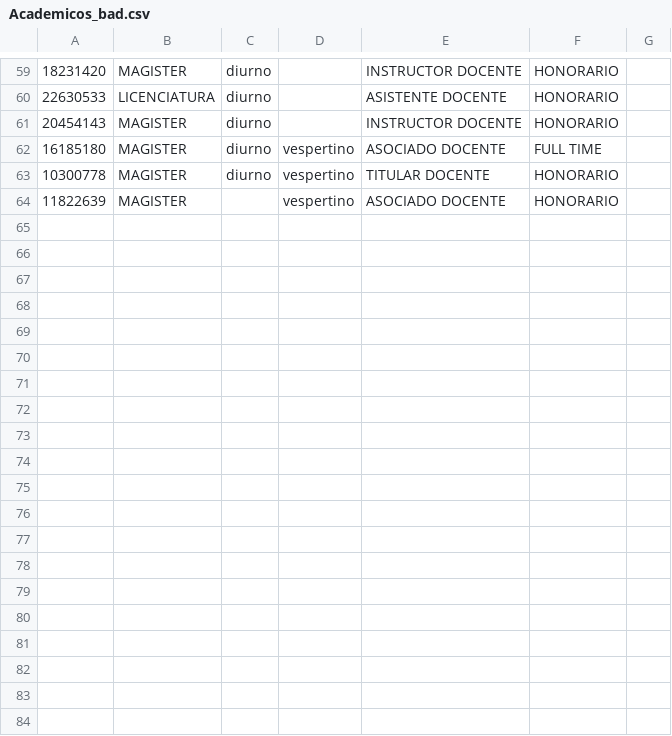
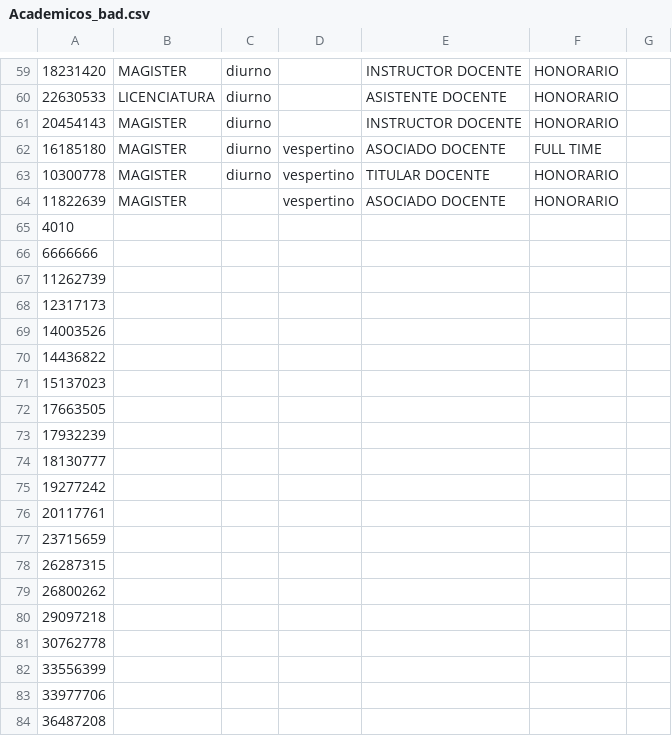
Before and after one commit to matiasmontane1/IIC2413_g61_e2, a CSV file: datos_malos/Academicos_bad.csv, drawn as a sheet; only a part is shown, gaps mark what is left out; the diff covers the shown part only.

```diff
--- a/datos_malos/Academicos_bad.csv
+++ b/datos_malos/Academicos_bad.csv
@@ -64 +64,21 @@
 11822639|MAGISTER||vespertino|ASOCIADO DOCENTE|HONORARIO|
+4010||||||
+6666666||||||
+11262739||||||
+12317173||||||
+14003526||||||
+14436822||||||
+15137023||||||
+17663505||||||
+17932239||||||
+18130777||||||
+19277242||||||
+20117761||||||
+23715659||||||
+26287315||||||
+26800262||||||
+29097218||||||
+30762778||||||
+33556399||||||
+33977706||||||
+36487208||||||
```
Also changed, not shown: 78 added rows elsewhere in this file, datos_aceptados/Cursos_plan_gud.csv, datos_aceptados/Personas_gud.csv, 18 other files.
